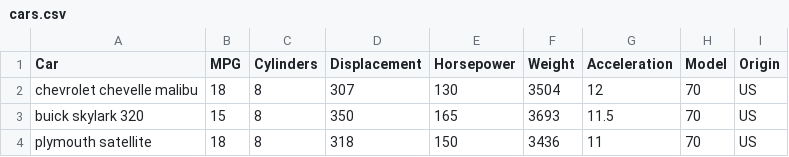
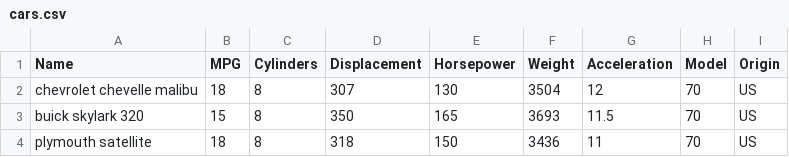
Before and after one commit to intuinno/gatherplot, a CSV file: app/data/cars.csv, drawn as a sheet; only a part is shown.

```diff
--- a/app/data/cars.csv
+++ b/app/data/cars.csv
@@ -1,2 +1,2 @@
-Car,MPG,Cylinders,Displacement,Horsepower,Weight,Acceleration,Model,Origin
+Name,MPG,Cylinders,Displacement,Horsepower,Weight,Acceleration,Model,Origin
 chevrolet chevelle malibu,18,8,307,130,3504,12,70,US
```
Also changed, not shown: 6 other files.
